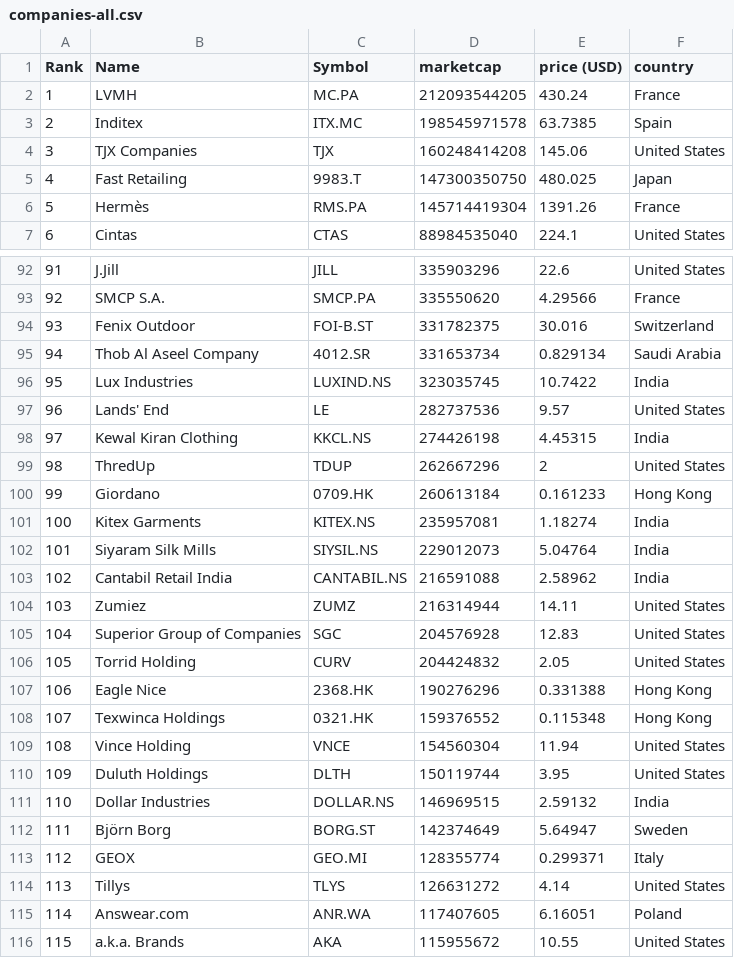
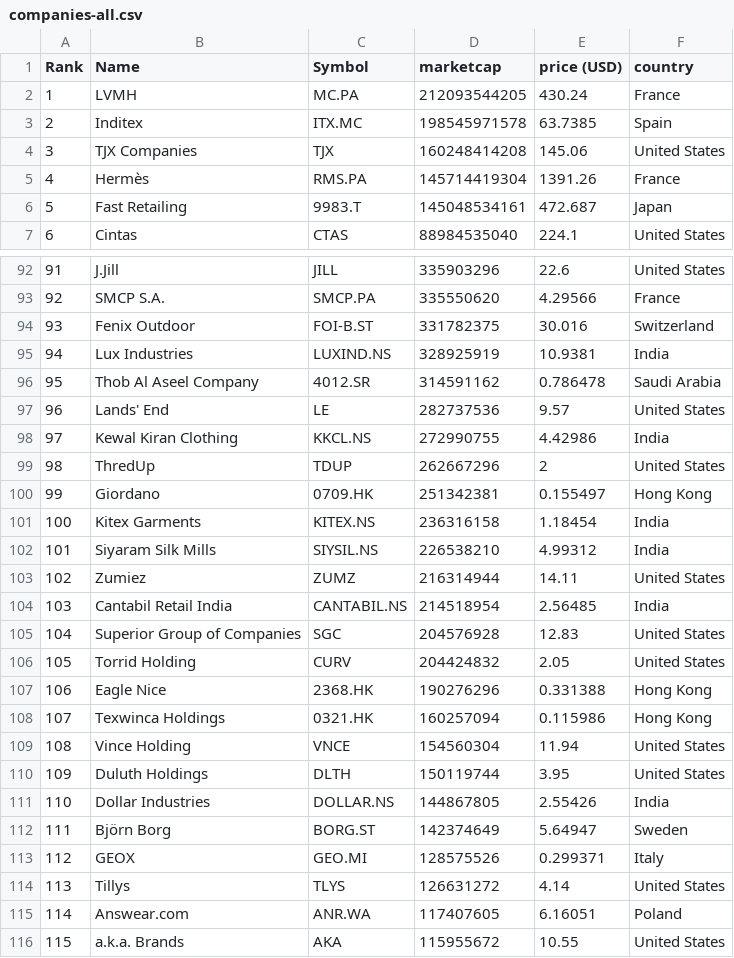
Before and after one commit to cjfernandezr/merida-june-6-2024, a CSV file: companies-all.csv, drawn as a sheet; only a part is shown, gaps mark what is left out; the diff covers the shown part only.

```diff
--- a/companies-all.csv
+++ b/companies-all.csv
@@ -4,4 +4,4 @@
 "3","TJX Companies","TJX","160248414208","145.06","United States"
-"4","Fast Retailing","9983.T","147300350750","480.025","Japan"
-"5","Hermès","RMS.PA","145714419304","1391.26","France"
+"4","Hermès","RMS.PA","145714419304","1391.26","France"
+"5","Fast Retailing","9983.T","145048534161","472.687","Japan"
 "6","Cintas","CTAS","88984535040","224.1","United States"
@@ -94,12 +94,12 @@
 "93","Fenix Outdoor","FOI-B.ST","331782375","30.016","Switzerland"
-"94","Thob Al Aseel Company","4012.SR","331653734","0.829134","Saudi Arabia"
-"95","Lux Industries","LUXIND.NS","323035745","10.7422","India"
+"94","Lux Industries","LUXIND.NS","328925919","10.9381","India"
+"95","Thob Al Aseel Company","4012.SR","314591162","0.786478","Saudi Arabia"
 "96","Lands' End","LE","282737536","9.57","United States"
-"97","Kewal Kiran Clothing","KKCL.NS","274426198","4.45315","India"
+"97","Kewal Kiran Clothing","KKCL.NS","272990755","4.42986","India"
 "98","ThredUp","TDUP","262667296","2","United States"
-"99","Giordano","0709.HK","260613184","0.161233","Hong Kong"
-"100","Kitex Garments","KITEX.NS","235957081","1.18274","India"
-"101","Siyaram Silk Mills","SIYSIL.NS","229012073","5.04764","India"
-"102","Cantabil Retail India","CANTABIL.NS","216591088","2.58962","India"
-"103","Zumiez","ZUMZ","216314944","14.11","United States"
+"99","Giordano","0709.HK","251342381","0.155497","Hong Kong"
+"100","Kitex Garments","KITEX.NS","236316158","1.18454","India"
+"101","Siyaram Silk Mills","SIYSIL.NS","226538210","4.99312","India"
+"102","Zumiez","ZUMZ","216314944","14.11","United States"
+"103","Cantabil Retail India","CANTABIL.NS","214518954","2.56485","India"
 "104","Superior Group of Companies","SGC","204576928","12.83","United States"
@@ -107,8 +107,8 @@
 "106","Eagle Nice","2368.HK","190276296","0.331388","Hong Kong"
-"107","Texwinca Holdings","0321.HK","159376552","0.115348","Hong Kong"
+"107","Texwinca Holdings","0321.HK","160257094","0.115986","Hong Kong"
 "108","Vince Holding","VNCE","154560304","11.94","United States"
 "109","Duluth Holdings","DLTH","150119744","3.95","United States"
-"110","Dollar Industries","DOLLAR.NS","146969515","2.59132","India"
+"110","Dollar Industries","DOLLAR.NS","144867805","2.55426","India"
 "111","Björn Borg","BORG.ST","142374649","5.64947","Sweden"
-"112","GEOX","GEO.MI","128355774","0.299371","Italy"
+"112","GEOX","GEO.MI","128575526","0.299371","Italy"
 "113","Tillys","TLYS","126631272","4.14","United States"
```
Also changed, not shown: 3 added rows, 3 removed rows and 53 edited cells elsewhere in this file, companies_france.csv.
